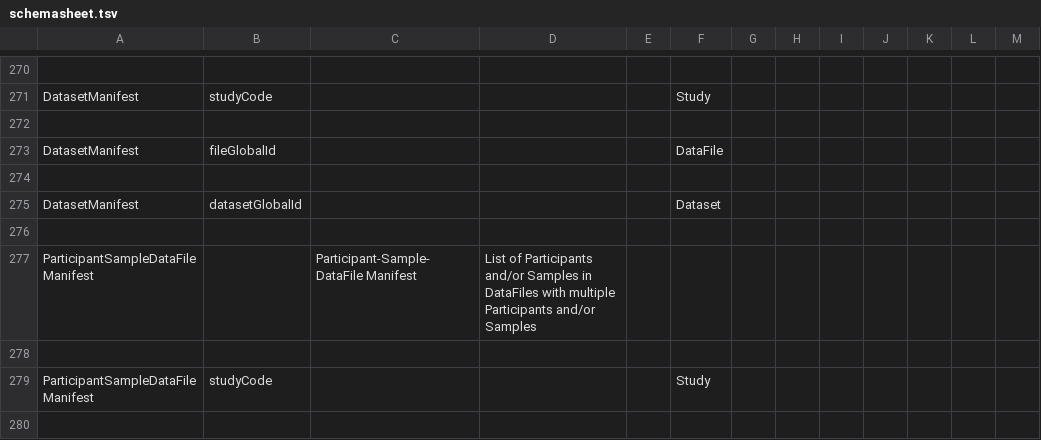
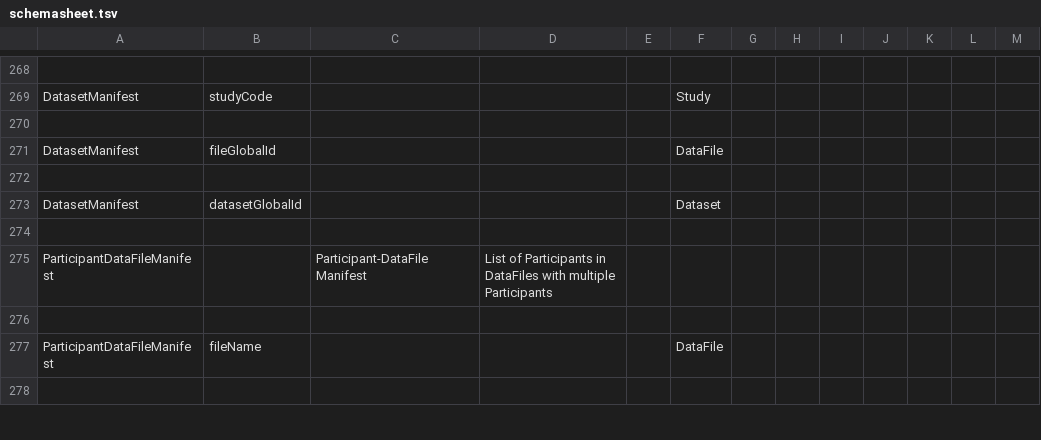
Before and after one commit to include-dcc/include-linkml, a TSV file: src/data/sheets/schemasheet.tsv, drawn as a sheet; only a part is shown, gaps mark what is left out; the diff covers the shown part only.

Commit message:
update schemasheet

```diff
--- a/src/data/sheets/schemasheet.tsv
+++ b/src/data/sheets/schemasheet.tsv
@@ -276,5 +274,5 @@ DatasetManifest	datasetGlobalId				Dataset
 
-ParticipantSampleDataFileManifest		Participant-Sample-DataFile Manifest	List of Participants and/or Samples in DataFiles with multiple Participants and/or Samples									
+ParticipantDataFileManifest		Participant-DataFile Manifest	List of Participants in DataFiles with multiple Participants									
 
-ParticipantSampleDataFileManifest	studyCode				Study							
+ParticipantDataFileManifest	fileName				DataFile							
 
```
Also changed, not shown: 6 added rows, 8 removed rows and 4 edited cells elsewhere in this file.
